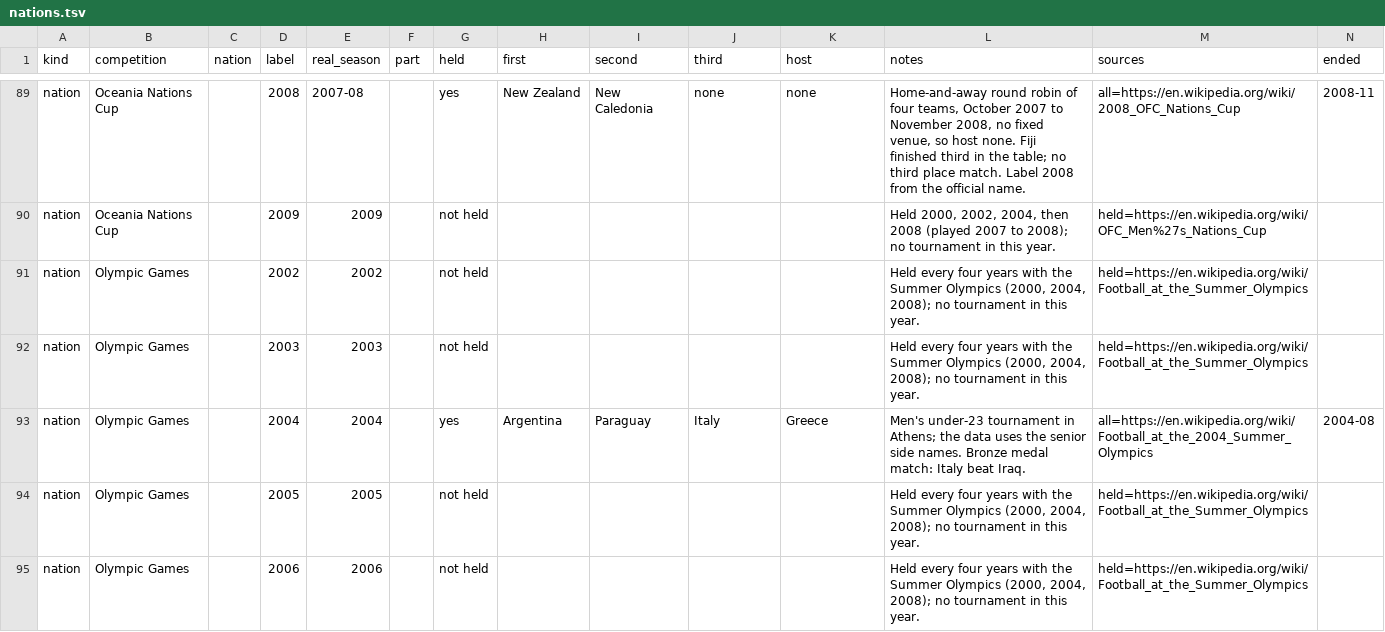
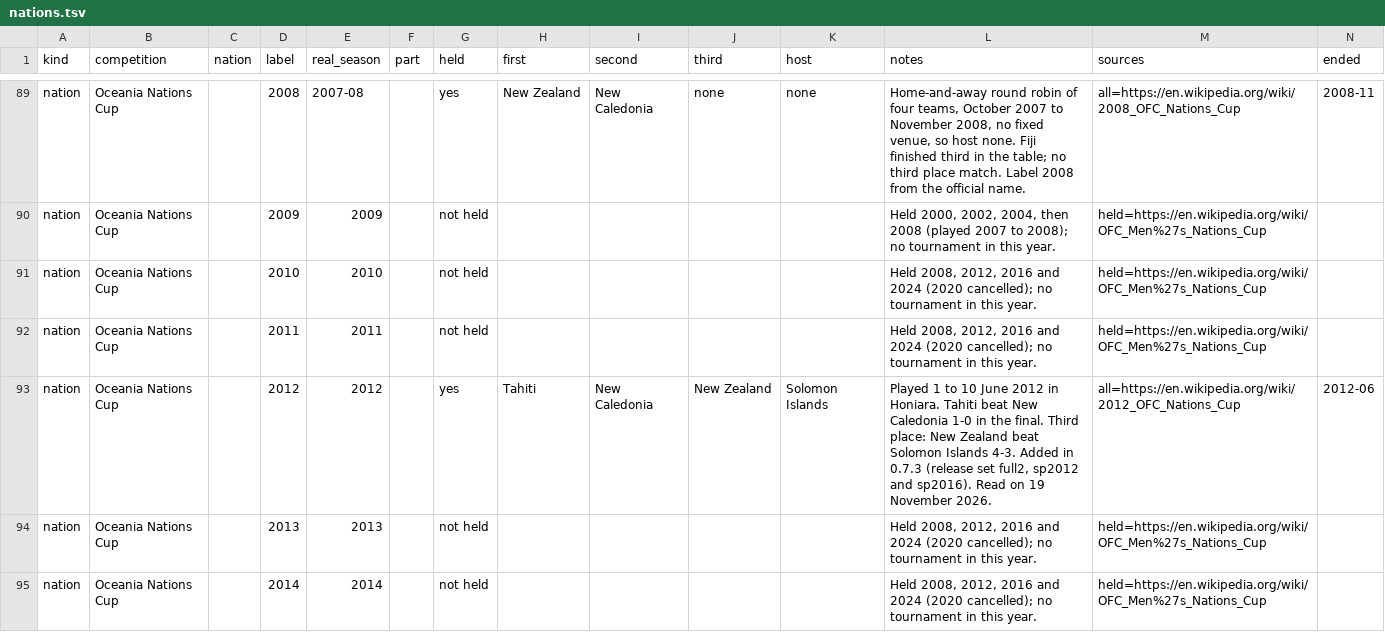
Before and after one commit to maxevans60/cm0102-bosman-edition, a TSV file: docs/research/history-0.6.0/nations.tsv, drawn as a sheet; only a part is shown, gaps mark what is left out; the shorter side is filled out with more unchanged rows; rows hold the shown columns only; the diff covers the shown part only; the diff names each change by its address in the sheet, - before the commit and + after, or states it on an @@ line.

```diff
--- a/docs/research/history-0.6.0/nations.tsv
+++ b/docs/research/history-0.6.0/nations.tsv
+row 91: nation | Oceania Nations Cup |  | 2010 | 2010 |  | not held |  |  |  |  | Held 2008, 2012, 2016 and 2024 (2020 cancelled); no tournament in this year. | held=https://en.wikipedia.org/wiki/OFC_Men%27s_Nations_Cup
+row 92: nation | Oceania Nations Cup |  | 2011 | 2011 |  | not held |  |  |  |  | Held 2008, 2012, 2016 and 2024 (2020 cancelled); no tournament in this year. | held=https://en.wikipedia.org/wiki/OFC_Men%27s_Nations_Cup
+row 93: nation | Oceania Nations Cup |  | 2012 | 2012 |  | yes | Tahiti | New Caledonia | New Zealand | Solomon Islands | Played 1 to 10 June 2012 in Honiara. Tahiti beat New Caledonia 1-0 in the final. Third place: New Zealand beat Solomon Islands 4-3. Added in 0.7.3 (release set full2, sp2012 and sp2016). Read on 19 November 2026. | all=https://en.wikipedia.org/wiki/2012_OFC_Nations_Cup | 2012-06
+row 94: nation | Oceania Nations Cup |  | 2013 | 2013 |  | not held |  |  |  |  | Held 2008, 2012, 2016 and 2024 (2020 cancelled); no tournament in this year. | held=https://en.wikipedia.org/wiki/OFC_Men%27s_Nations_Cup
+row 95: nation | Oceania Nations Cup |  | 2014 | 2014 |  | not held |  |  |  |  | Held 2008, 2012, 2016 and 2024 (2020 cancelled); no tournament in this year. | held=https://en.wikipedia.org/wiki/OFC_Men%27s_Nations_Cup
```
Also changed, not shown: 12 added rows elsewhere in this file, docs/research/history-0.6.0/fill-report.tsv, docs/research/history-0.6.0/plan-official.tsv, 8 other files.
